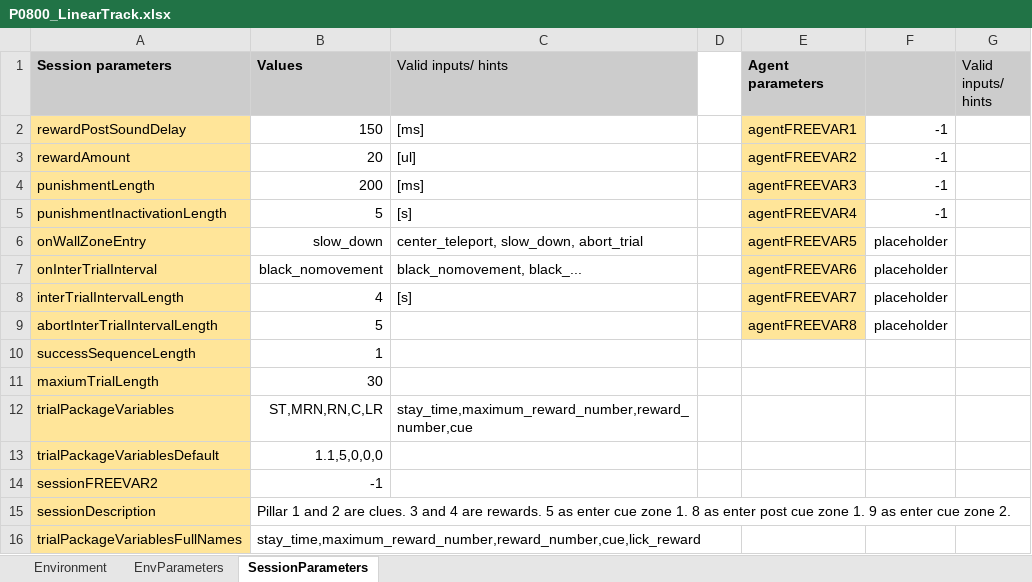
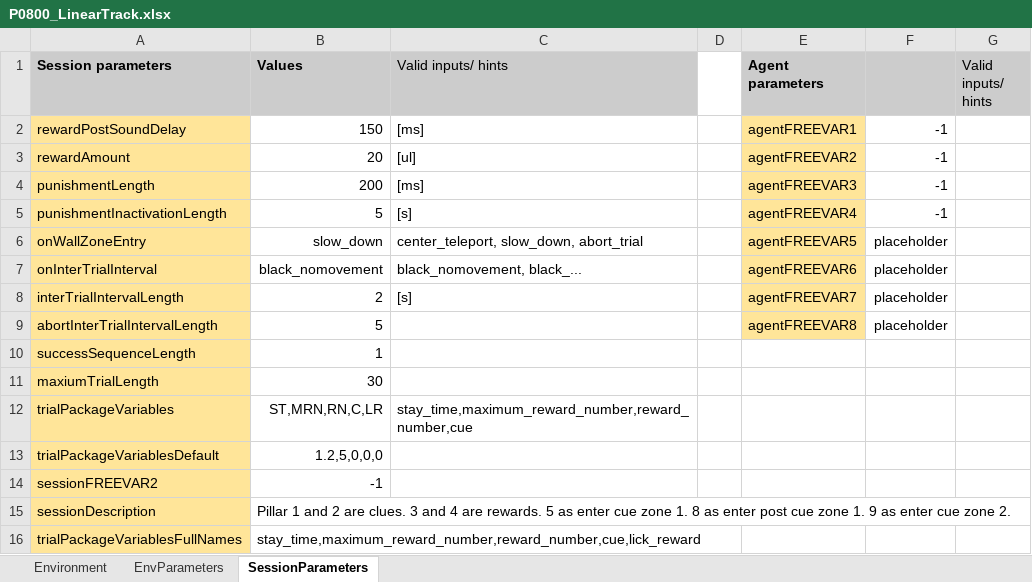
Before and after one commit to LoaloaF/UnityRatVR, an Excel workbook: Paradigms/P0800_LinearTrack.xlsx, sheet SessionParameters, drawn as a sheet; values as stored, in another font and other column widths than the file's, no borders; the diff names each change by its address in the sheet, - before the commit and + after, or states it on an @@ line.

```diff
--- a/Paradigms/P0800_LinearTrack.xlsx (sheet SessionParameters)
+++ b/Paradigms/P0800_LinearTrack.xlsx (sheet SessionParameters)
-B8 (Values): 4
+B8 (Values): 2
-B13 (Values): 1.1,5,0,0,0
+B13 (Values): 1.2,5,0,0,0
```
Also changed, not shown: Paradigms/P0500_MotorLearning.xlsx, 10 other files.
